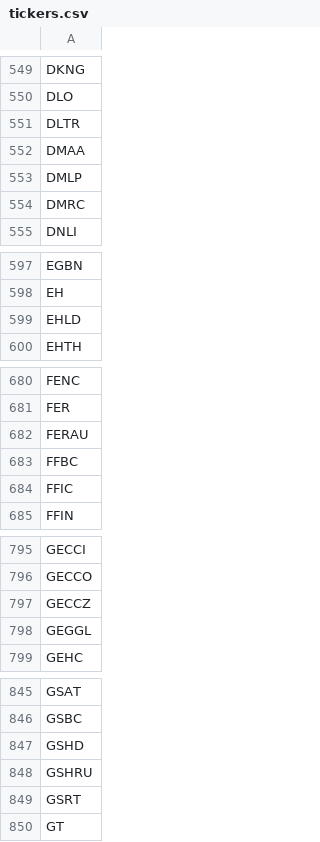
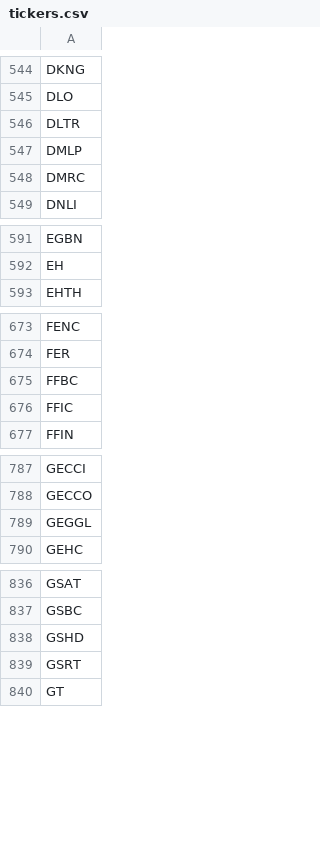
Before and after one commit to KellifizW/Q-MagV1, a CSV file: tickers.csv, drawn as a sheet; only a part is shown, gaps mark what is left out; the diff covers the shown part only.

```diff
--- a/tickers.csv
+++ b/tickers.csv
@@ -551,3 +546,2 @@ DLO
 DLTR
-DMAA
 DMLP
@@ -598,3 +592,2 @@ EGBN
 EH
-EHLD
 EHTH
@@ -681,3 +674,2 @@ FENC
 FER
-FERAU
 FFBC
@@ -796,3 +788,2 @@ GECCI
 GECCO
-GECCZ
 GEGGL
@@ -847,3 +838,2 @@ GSBC
 GSHD
-GSHRU
 GSRT
```
Also changed, not shown: 33 removed rows elsewhere in this file.
